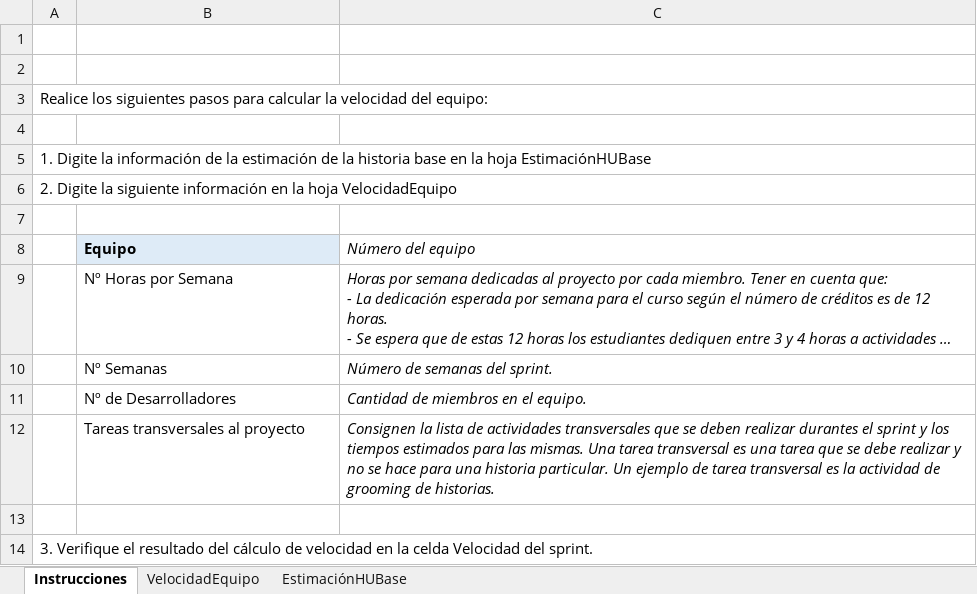
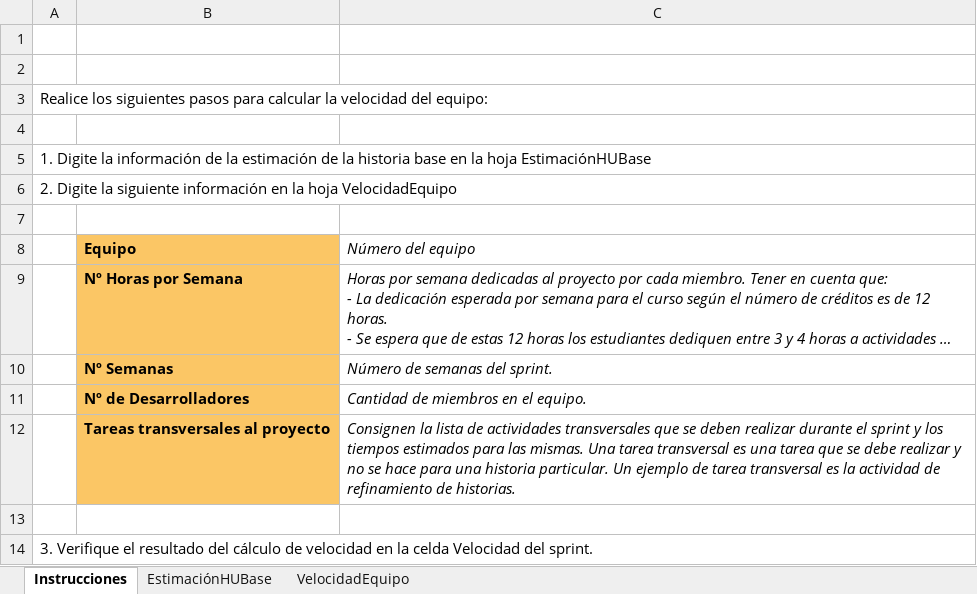
Before and after one commit to avargas20/MISW-Procesos, an Excel workbook: docs/formats/MISW-DA-Inception-CalculoVelocidad.xlsx, sheet Instrucciones, drawn as a sheet; long unchanged cells end in …; values as stored, in another font and other column widths than the file's, no borders; charts and pictures not drawn; the diff names each change by its address in the sheet, - before the commit and + after, or states it on an @@ line.

Commit message:
Ajustes al formato

```diff
--- a/docs/formats/MISW-DA-Inception-CalculoVelocidad.xlsx (sheet Instrucciones)
+++ b/docs/formats/MISW-DA-Inception-CalculoVelocidad.xlsx (sheet Instrucciones)
@@ sheet tab order changed: Instrucciones | EstimaciónHUBase | VelocidadEquipo @@
-B8 fill: #DEEBF7
+B8 fill: #FBC665
@@ B9:B12 fill: none → #FBC665, bold: off → on @@
-C12 (Número del equipo): …deben realizar durantes el sprint y los tiempos estimados para las mismas. Una tarea transversal es una tarea que se debe realizar y no se hace para una historia particular. Un ejemplo de tarea transversal es la actividad de grooming de historias.
+C12 (Número del equipo): …deben realizar durante el sprint y los tiempos estimados para las mismas. Una tarea transversal es una tarea que se debe realizar y no se hace para una historia particular. Un ejemplo de tarea transversal es la actividad de refinamiento de historias.
```
Also changed, not shown: sheet EstimaciónHUBase, formulas that keep their value, charts or pictures.
